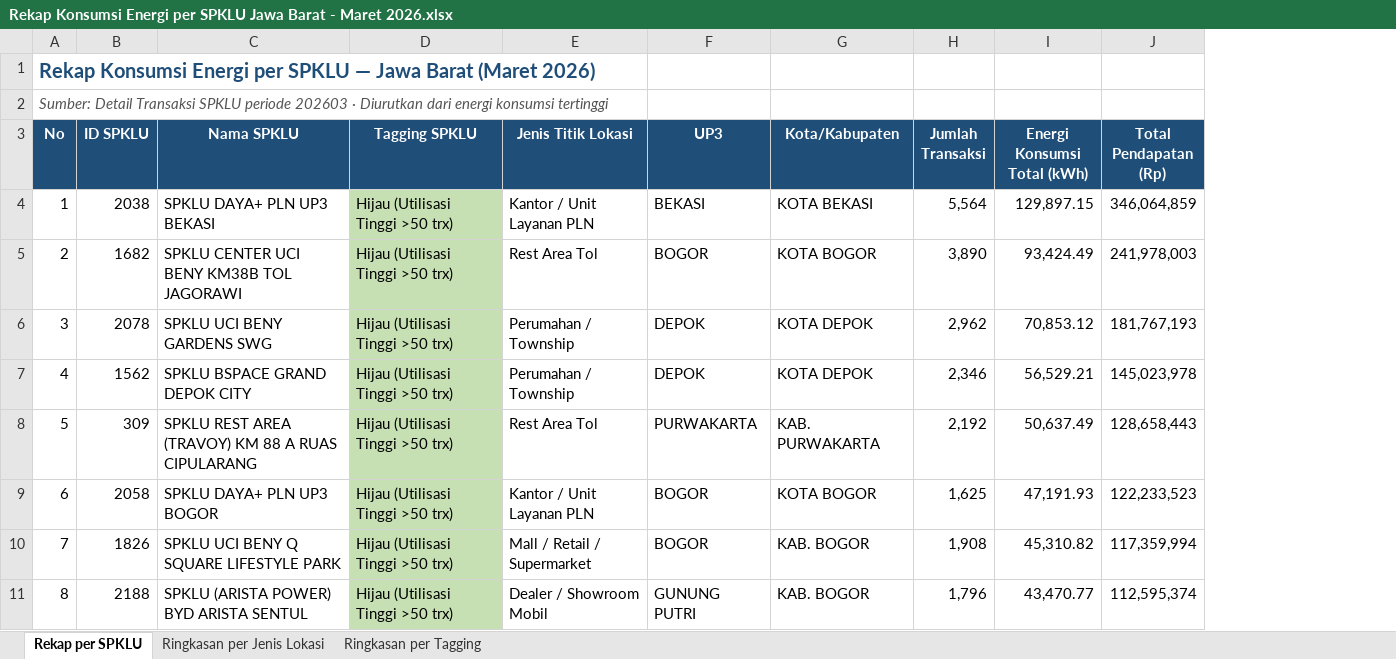
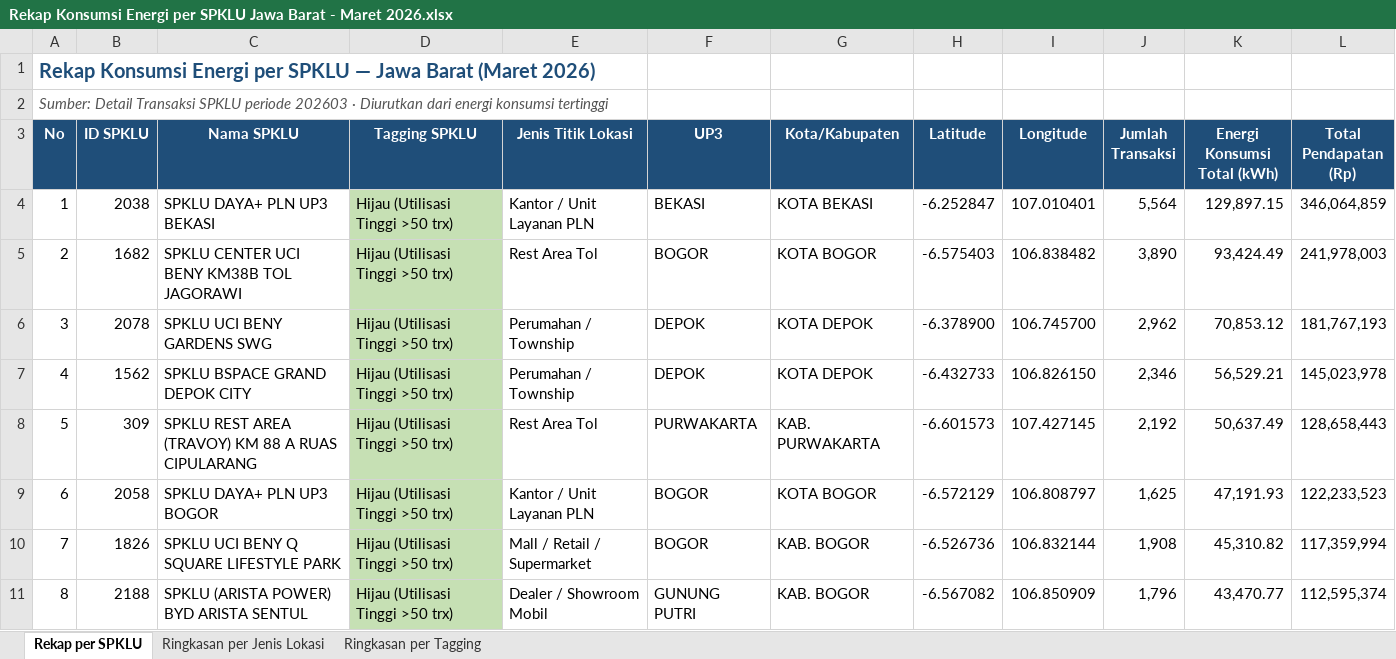
Before and after one commit to qastill/pathwaysevcharging, an Excel workbook: Rekap Konsumsi Energi per SPKLU Jawa Barat - Maret 2026.xlsx, sheet Rekap per SPKLU, drawn as a sheet; only a part is shown; values as stored, in another font and other column widths than the file's, no borders; the diff names each change by its address in the sheet, - before the commit and + after, or states it on an @@ line.

```diff
--- a/Rekap Konsumsi Energi per SPKLU Jawa Barat - Maret 2026.xlsx (sheet Rekap per SPKLU)
+++ b/Rekap Konsumsi Energi per SPKLU Jawa Barat - Maret 2026.xlsx (sheet Rekap per SPKLU)
+column H (Latitude), rows 4-11: -6.252847 | -6.575403 | -6.378900 | -6.432733 | -6.601573 | -6.572129 | -6.526736 | -6.567082
+column I (Longitude), rows 4-11: 107.010401 | 106.838482 | 106.745700 | 106.826150 | 107.427145 | 106.808797 | 106.832144 | 106.850909
```
Also changed, not shown: 1 other file.
